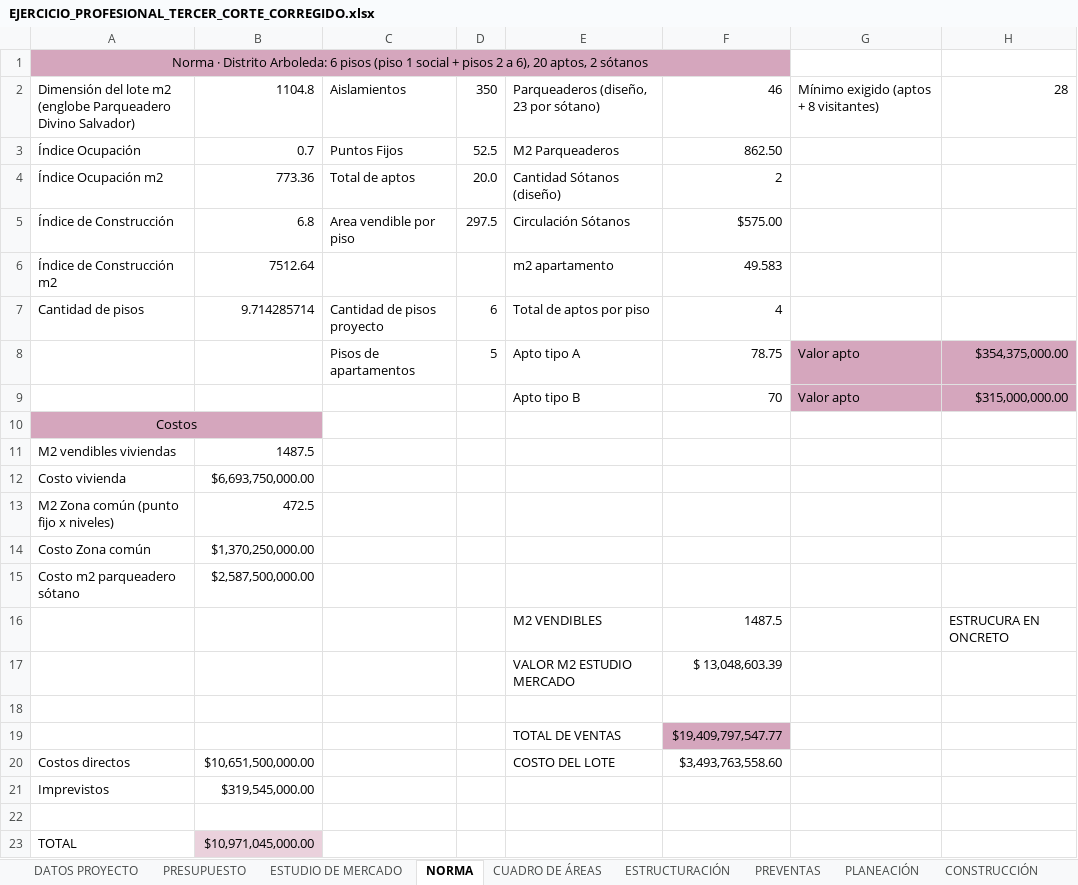
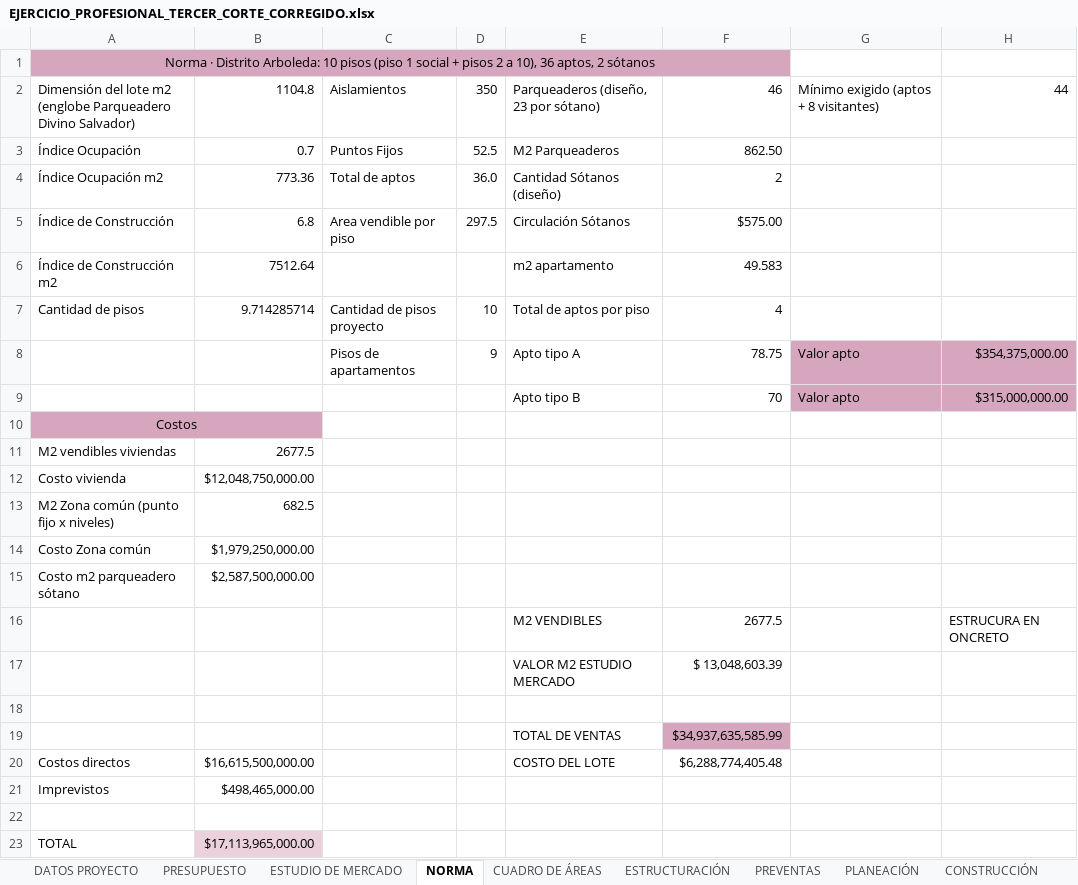
Before and after one commit to anasoficasca-code/ejercicio, an Excel workbook: entrega/EJERCICIO_PROFESIONAL_TERCER_CORTE_CORREGIDO.xlsx, sheet NORMA, drawn as a sheet; values as stored, in another font and other column widths than the file's, no borders; the diff names each change by its address in the sheet, - before the commit and + after, or states it on an @@ line.

```diff
--- a/entrega/EJERCICIO_PROFESIONAL_TERCER_CORTE_CORREGIDO.xlsx (sheet NORMA)
+++ b/entrega/EJERCICIO_PROFESIONAL_TERCER_CORTE_CORREGIDO.xlsx (sheet NORMA)
-A1: …Distrito Arboleda: 6 pisos (piso 1 social + pisos 2 a 6), 20 aptos, 2…
+A1: …Distrito Arboleda: 10 pisos (piso 1 social + pisos 2 a 10), 36 aptos, 2…
-H2: 28
+H2: 44
-D4: 20.0
+D4: 36.0
-D7: 6
+D7: 10
-D8: 5
+D8: 9
-B11: 1487.5
+B11: 2677.5
-B12: $6,693,750,000.00
+B12: $12,048,750,000.00
-B13: 472.5
+B13: 682.5
-B14: $1,370,250,000.00
+B14: $1,979,250,000.00
-F16: 1487.5
+F16: 2677.5
-F19: $19,409,797,547.77
+F19: $34,937,635,585.99
-B20: $10,651,500,000.00
+B20: $16,615,500,000.00
-F20: $3,493,763,558.60
+F20: $6,288,774,405.48
-B21: $319,545,000.00
+B21: $498,465,000.00
-B23: $10,971,045,000.00
+B23: $17,113,965,000.00
```
Also changed, not shown: sheet PRESUPUESTO, sheet CUADRO DE ÁREAS, sheet CONSTRUCCIÓN, sheet LINEA DE TIEMPO, sheet PLANEACIÓN, sheet TOTAL, 4 more sheets, formulas that keep their value, entrega/PREFACTIBILIDAD_JMC_NUMEROS_ACTUALIZADO.xlsx.
